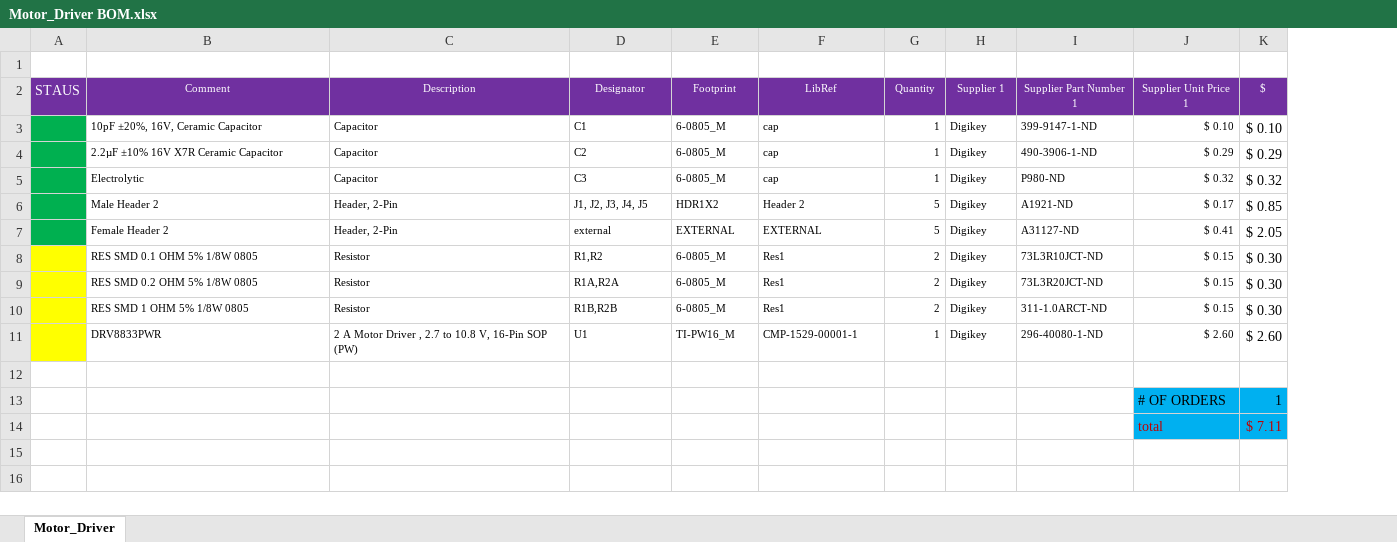
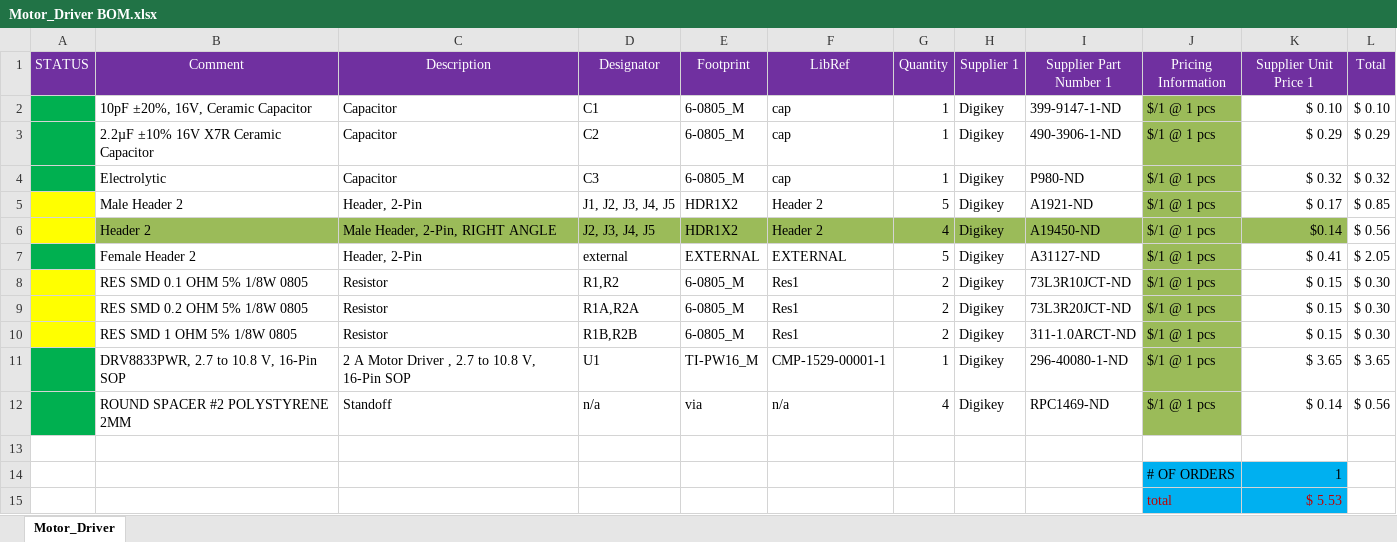
Before and after one commit to derekelec/RoboticsClub, an Excel workbook: Motor Driver Folder/Project Outputs for Motor_Driver/Motor_Driver BOM.xlsx, sheet Motor_Driver, drawn as a sheet; values as stored, in another font and other column widths than the file's, no borders; conditional formats not drawn; removed rows and columns are numbered as before the commit, all else as after; the diff names each change by its address in the sheet, - before the commit and + after, or states it on an @@ line.

```diff
--- a/Motor Driver Folder/Project Outputs for Motor_Driver/Motor_Driver BOM.xlsx (sheet Motor_Driver)
+++ b/Motor Driver Folder/Project Outputs for Motor_Driver/Motor_Driver BOM.xlsx (sheet Motor_Driver)
-column A (STAUS), empty
+column A (STATUS), empty
+column J (Pricing Information), rows 2-5: all $/1 @ 1 pcs; rows 7-11: all $/1 @ 1 pcs
-row 1: (empty)
@@ B1:I5 text size: larger @@
@@ K1:L1 text size: larger @@
-L1: $
+L1: Total
@@ K2:K5 text size: larger @@
+row 6:  | Header 2 | Male Header, 2-Pin, RIGHT ANGLE | J2, J3, J4, J5 | HDR1X2 | Header 2 | 4 | Digikey | A19450-ND | $/1 @ 1 pcs | $0.14 | $ 0.56
@@ B7:I11 text size: larger @@
@@ K7:K11 text size: larger @@
-B11 (Comment): DRV8833PWR
+B11 (Comment): DRV8833PWR, 2.7 to 10.8 V, 16-Pin SOP
-C11 (Description): …16-Pin SOP (PW)
+C11 (Description): …16-Pin SOP
-K11 (Supplier Unit Price 1): $ 2.60
+K11 (Supplier Unit Price 1): $ 3.65
-L11 (Total): $ 2.60
+L11 (Total): $ 3.65
+row 12:  | ROUND SPACER #2 POLYSTYRENE 2MM | Standoff | n/a | via | n/a | 4 | Digikey | RPC1469-ND | $/1 @ 1 pcs | $ 0.14 | $ 0.56
-row 13:  |  |  |  |  |  |  |  |  | # OF ORDERS | 1
-row 14:  |  |  |  |  |  |  |  |  | total | $ 7.11
+row 14:  |  |  |  |  |  |  |  |  | # OF ORDERS | 1
+row 15:  |  |  |  |  |  |  |  |  | total | $ 5.53
```
Also changed, not shown: formulas that keep their value, voltage-regulator/Project Outputs for voltage regulator/voltage regulator.xlsx, 12 other files.
